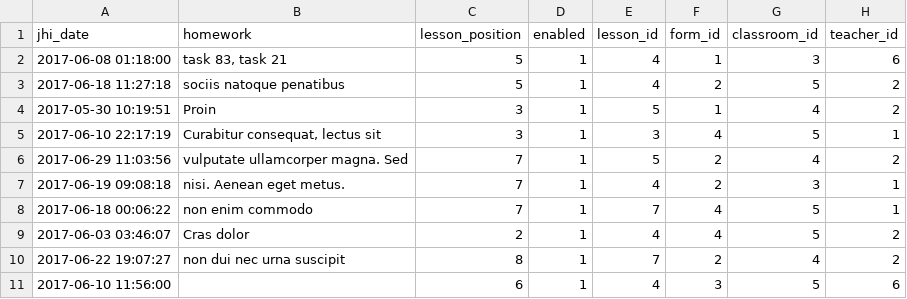
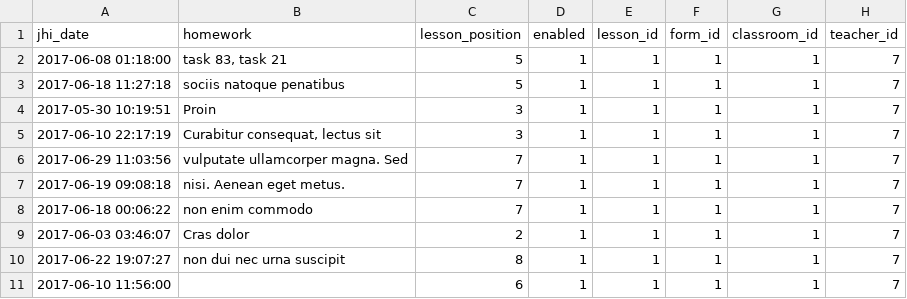
Before and after one commit to booklover93182167/SchoolNet, a CSV file: src/main/resources/config/liquibase/schedule2.csv, drawn as a sheet; only a part is shown; the diff covers the shown part only.

```diff
--- a/src/main/resources/config/liquibase/schedule2.csv
+++ b/src/main/resources/config/liquibase/schedule2.csv
@@ -1,11 +1,11 @@
 "jhi_date";"homework";"lesson_position";"enabled";"lesson_id";"form_id";"classroom_id";"teacher_id"
-"2017-06-08 01:18:00";"task 83, task 21";5;"1";4;1;3;6
-"2017-06-18 11:27:18";"sociis natoque penatibus";5;"1";4;2;5;2
-"2017-05-30 10:19:51";"Proin";3;"1";5;1;4;2
-"2017-06-10 22:17:19";"Curabitur consequat, lectus sit";3;"1";3;4;5;1
-"2017-06-29 11:03:56";"vulputate ullamcorper magna. Sed";7;"1";5;2;4;2
-"2017-06-19 09:08:18";"nisi. Aenean eget metus.";7;"1";4;2;3;1
-"2017-06-18 00:06:22";"non enim commodo";7;"1";7;4;5;1
-"2017-06-03 03:46:07";"Cras dolor";2;"1";4;4;5;2
-"2017-06-22 19:07:27";"non dui nec urna suscipit";8;"1";7;2;4;2
-"2017-06-10 11:56:00";"";6;"1";4;3;5;6
+"2017-06-08 01:18:00";"task 83, task 21";5;"1";1;1;1;7
+"2017-06-18 11:27:18";"sociis natoque penatibus";5;"1";1;1;1;7
+"2017-05-30 10:19:51";"Proin";3;"1";1;1;1;7
+"2017-06-10 22:17:19";"Curabitur consequat, lectus sit";3;"1";1;1;1;7
+"2017-06-29 11:03:56";"vulputate ullamcorper magna. Sed";7;"1";1;1;1;7
+"2017-06-19 09:08:18";"nisi. Aenean eget metus.";7;"1";1;1;1;7
+"2017-06-18 00:06:22";"non enim commodo";7;"1";1;1;1;7
+"2017-06-03 03:46:07";"Cras dolor";2;"1";1;1;1;7
+"2017-06-22 19:07:27";"non dui nec urna suscipit";8;"1";1;1;1;7
+"2017-06-10 11:56:00";"";6;"1";1;1;1;7
```
Also changed, not shown: 124 edited cells elsewhere in this file, src/main/resources/config/liquibase/attendances.csv, src/main/resources/config/liquibase/form.csv, 5 other files.
